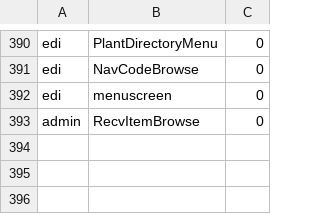
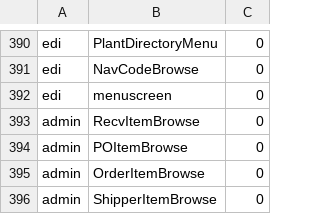
Before and after one commit to karandhot/blueseer, a CSV file: sf/data/en/permmstr.csv, drawn as a sheet; only a part is shown, gaps mark what is left out; the diff names each change by its address in the sheet, - before the commit and + after, or states it on an @@ line.

```diff
--- a/sf/data/en/permmstr.csv
+++ b/sf/data/en/permmstr.csv
+row 394: admin | POItemBrowse | 0
+row 395: admin | OrderItemBrowse | 0
+row 396: admin | ShipperItemBrowse | 0
```
Also changed, not shown: sf/data/en/menumstr.csv, sf/data/en/menutree.csv, 3 other files.
